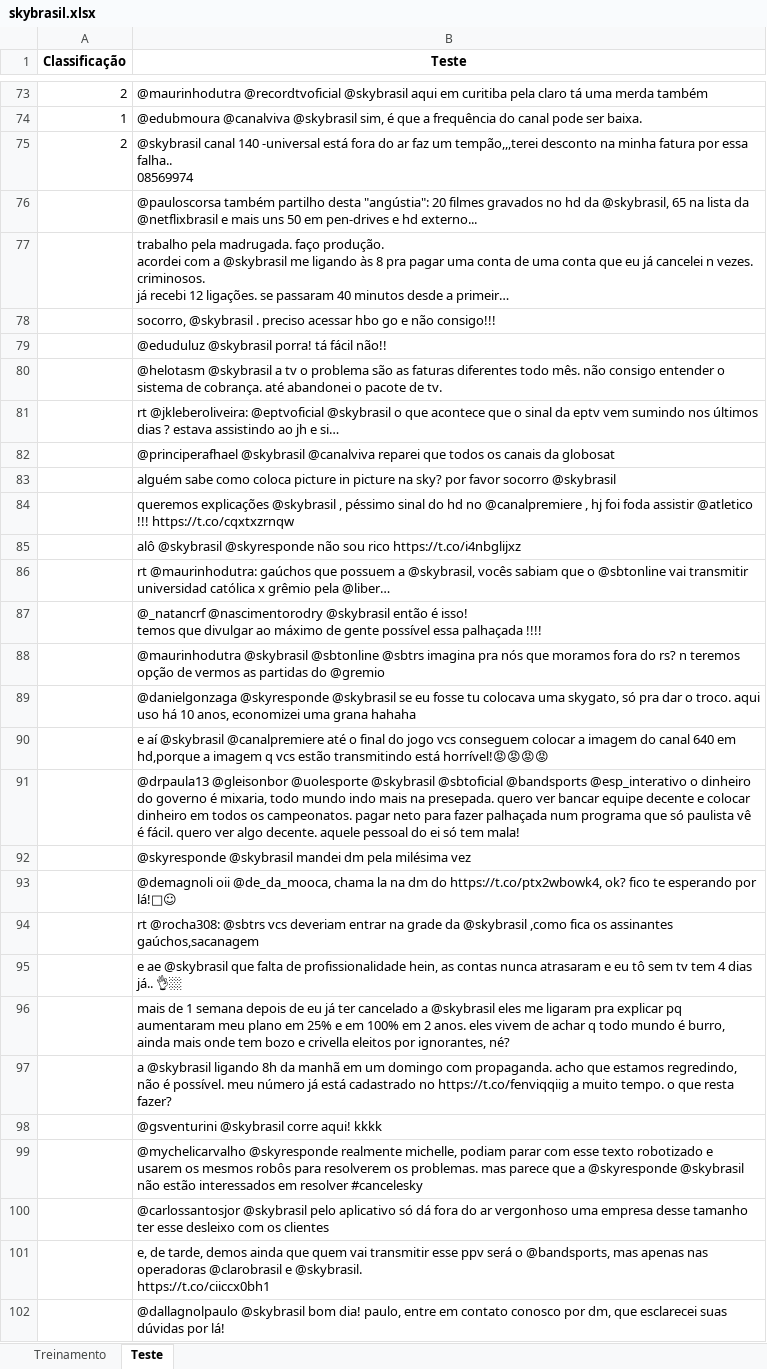
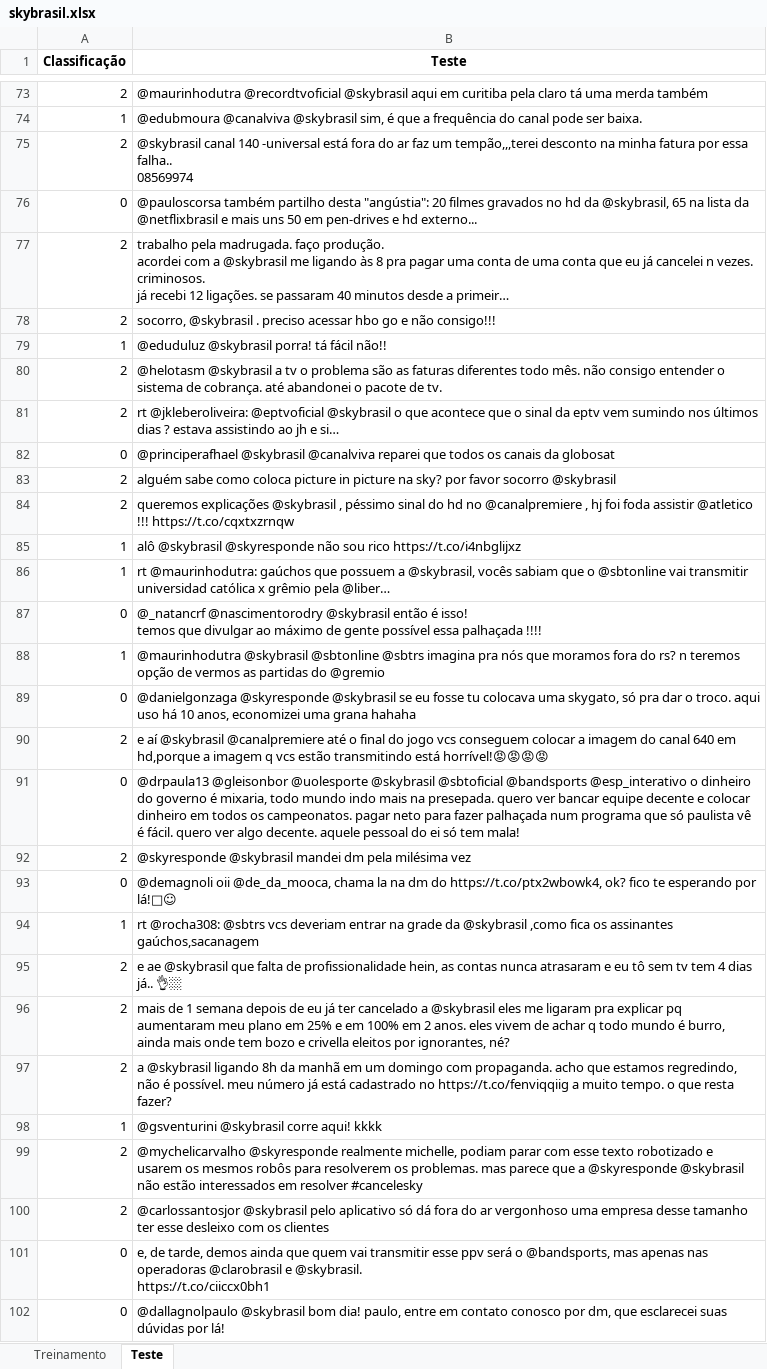
Before and after one commit to DaviReisVieira/Projeto-1-CDados, an Excel workbook: skybrasil.xlsx, sheet Teste, drawn as a sheet; only a part is shown, gaps mark what is left out; long unchanged cells end in …; values as stored, in another font and other column widths than the file's, no borders; the diff covers the shown part only; the diff names each change by its address in the sheet, - before the commit and + after, or states it on an @@ line.

```diff
--- a/skybrasil.xlsx (sheet Teste)
+++ b/skybrasil.xlsx (sheet Teste)
-A76 (Classificação): (empty)
+A76 (Classificação): 0
-A77:A78 (Classificação): (empty)
+A77:A78 (Classificação): 2
-A79 (Classificação): (empty)
+A79 (Classificação): 1
-A80:A81 (Classificação): (empty)
+A80:A81 (Classificação): 2
-A82 (Classificação): (empty)
+A82 (Classificação): 0
-A83:A84 (Classificação): (empty)
+A83:A84 (Classificação): 2
-A85:A86 (Classificação): (empty)
+A85:A86 (Classificação): 1
-A87 (Classificação): (empty)
+A87 (Classificação): 0
-A88 (Classificação): (empty)
+A88 (Classificação): 1
-A89 (Classificação): (empty)
+A89 (Classificação): 0
-A90 (Classificação): (empty)
+A90 (Classificação): 2
-A91 (Classificação): (empty)
+A91 (Classificação): 0
-A92 (Classificação): (empty)
+A92 (Classificação): 2
-A93 (Classificação): (empty)
+A93 (Classificação): 0
-A94 (Classificação): (empty)
+A94 (Classificação): 1
-A95:A97 (Classificação): (empty)
+A95:A97 (Classificação): 2
-A98 (Classificação): (empty)
+A98 (Classificação): 1
-A99:A100 (Classificação): (empty)
+A99:A100 (Classificação): 2
-A101:A102 (Classificação): (empty)
+A101:A102 (Classificação): 0
```
Also changed, not shown: 52 edited cells elsewhere in this sheet, 2 other files.
